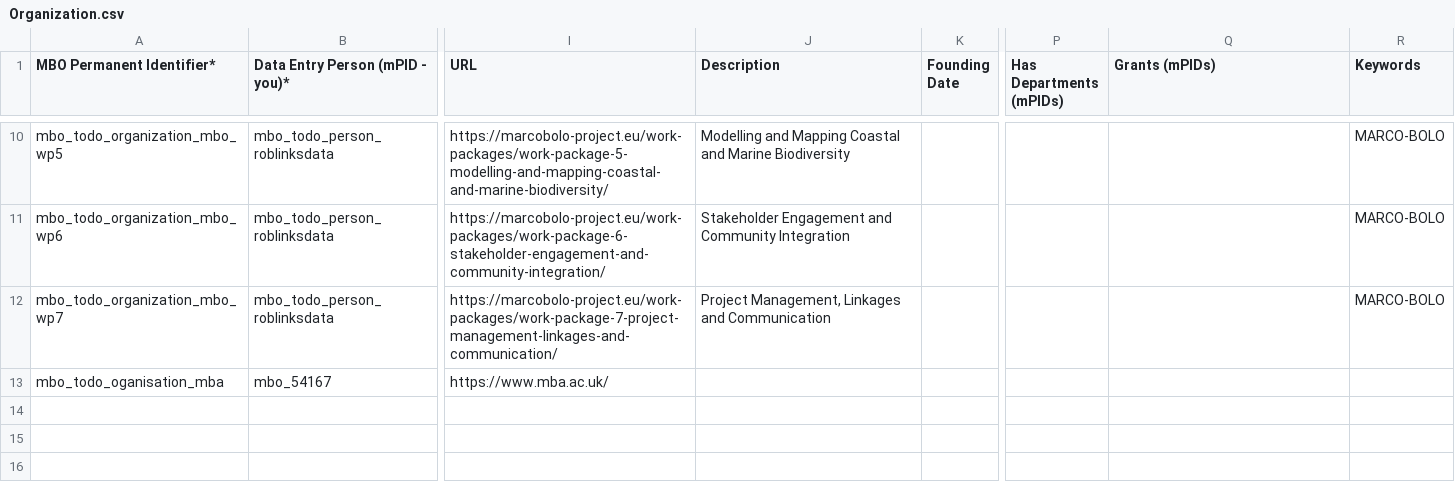
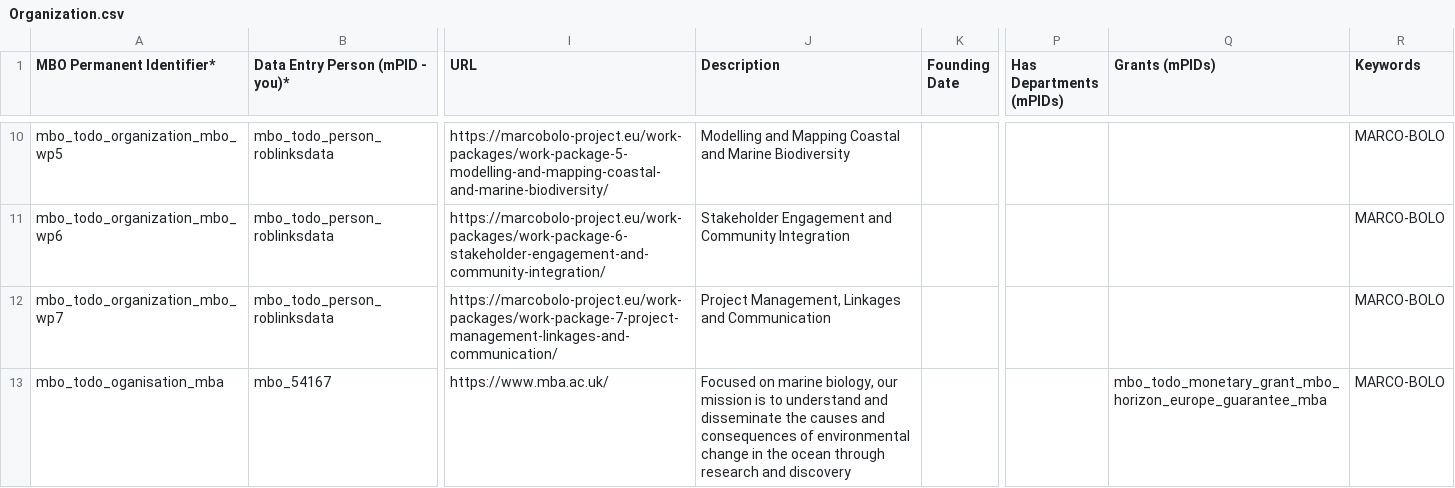
Before and after one commit to vliz-be-opsci/mbo-csv-to-json-ld, a CSV file: Organization.csv, drawn as a sheet; only a part is shown, gaps mark what is left out; the diff names each change by its address in the sheet, - before the commit and + after, or states it on an @@ line.

```diff
--- a/Organization.csv
+++ b/Organization.csv
-J13 (Description): (empty)
+J13 (Description): Focused on marine biology, our mission is to understand and disseminate the causes and consequences of environmental change in the ocean through research and discovery
-Q13 (Grants (mPIDs)): (empty)
+Q13 (Grants (mPIDs)): mbo_todo_monetary_grant_mbo_horizon_europe_guarantee_mba
-R13 (Keywords): (empty)
+R13 (Keywords): MARCO-BOLO
```
Also changed, not shown: Action.csv, ContactPoint.csv, 7 other files.
